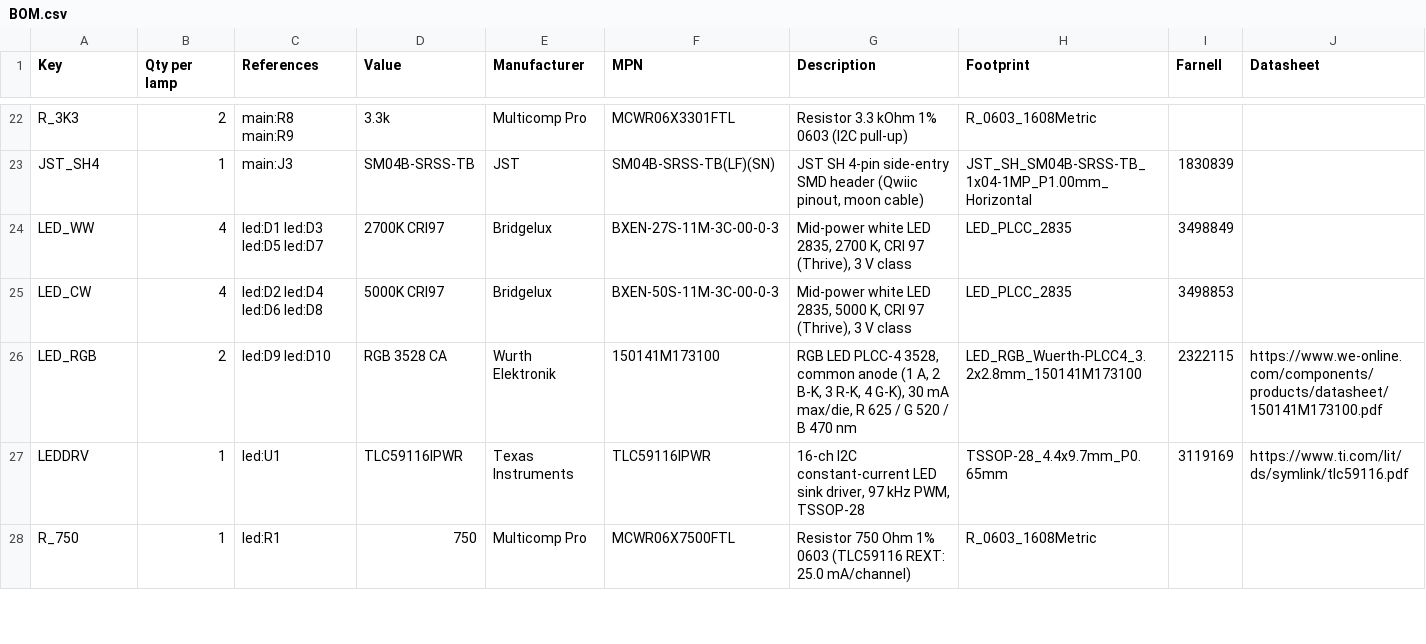
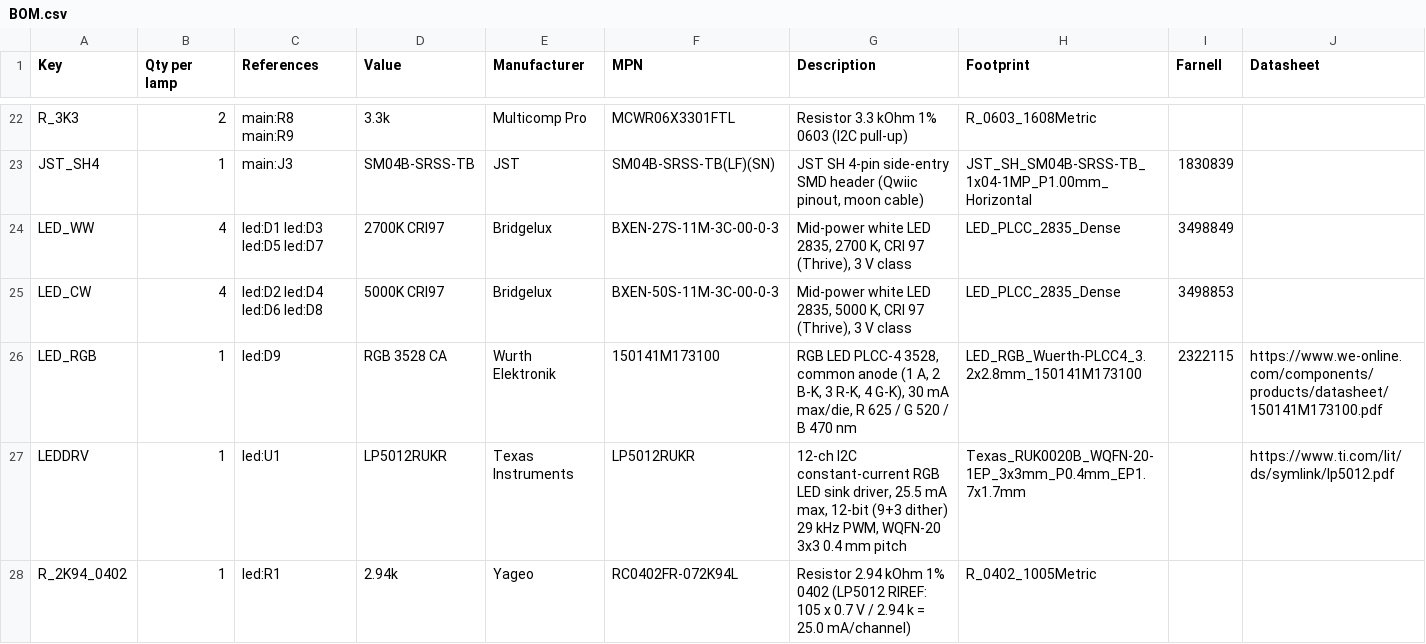
Before and after one commit to 14MM47/reading_light, a CSV file: bom/BOM.csv, drawn as a sheet; only a part is shown, gaps mark what is left out; the diff covers the shown part only.

```diff
--- a/bom/BOM.csv
+++ b/bom/BOM.csv
@@ -23,6 +23,6 @@ R_3K3,2,main:R8 main:R9,3.3k,Multicomp Pro,MCWR06X3301FTL,Resistor 3.3 kOhm 1% 0
 JST_SH4,1,main:J3,SM04B-SRSS-TB,JST,SM04B-SRSS-TB(LF)(SN),"JST SH 4-pin side-entry SMD header (Qwiic pinout, moon cable)",JST_SH_SM04B-SRSS-TB_1x04-1MP_P1.00mm_Horizontal,1830839,
-LED_WW,4,led:D1 led:D3 led:D5 led:D7,2700K CRI97,Bridgelux,BXEN-27S-11M-3C-00-0-3,"Mid-power white LED 2835, 2700 K, CRI 97 (Thrive), 3 V class",LED_PLCC_2835,3498849,
-LED_CW,4,led:D2 led:D4 led:D6 led:D8,5000K CRI97,Bridgelux,BXEN-50S-11M-3C-00-0-3,"Mid-power white LED 2835, 5000 K, CRI 97 (Thrive), 3 V class",LED_PLCC_2835,3498853,
-LED_RGB,2,led:D9 led:D10,RGB 3528 CA,Wurth Elektronik,150141M173100,"RGB LED PLCC-4 3528, common anode (1 A, 2 B-K, 3 R-K, 4 G-K), 30 mA max/die, R 625 / G 520 / B 470 nm",LED_RGB_Wuerth-PLCC4_3.2x2.8mm_150141M173100,2322115,https://www.we-online.com/components/products/datasheet/150141M173100.pdf
-LEDDRV,1,led:U1,TLC59116IPWR,Texas Instruments,TLC59116IPWR,"16-ch I2C constant-current LED sink driver, 97 kHz PWM, TSSOP-28",TSSOP-28_4.4x9.7mm_P0.65mm,3119169,https://www.ti.com/lit/ds/symlink/tlc59116.pdf
-R_750,1,led:R1,750,Multicomp Pro,MCWR06X7500FTL,Resistor 750 Ohm 1% 0603 (TLC59116 REXT: 25.0 mA/channel),R_0603_1608Metric,,
+LED_WW,4,led:D1 led:D3 led:D5 led:D7,2700K CRI97,Bridgelux,BXEN-27S-11M-3C-00-0-3,"Mid-power white LED 2835, 2700 K, CRI 97 (Thrive), 3 V class",LED_PLCC_2835_Dense,3498849,
+LED_CW,4,led:D2 led:D4 led:D6 led:D8,5000K CRI97,Bridgelux,BXEN-50S-11M-3C-00-0-3,"Mid-power white LED 2835, 5000 K, CRI 97 (Thrive), 3 V class",LED_PLCC_2835_Dense,3498853,
+LED_RGB,1,led:D9,RGB 3528 CA,Wurth Elektronik,150141M173100,"RGB LED PLCC-4 3528, common anode (1 A, 2 B-K, 3 R-K, 4 G-K), 30 mA max/die, R 625 / G 520 / B 470 nm",LED_RGB_Wuerth-PLCC4_3.2x2.8mm_150141M173100,2322115,https://www.we-online.com/components/products/datasheet/150141M173100.pdf
+LEDDRV,1,led:U1,LP5012RUKR,Texas Instruments,LP5012RUKR,"12-ch I2C constant-current RGB LED sink driver, 25.5 mA max, 12-bit (9+3 dither) 29 kHz PWM, WQFN-20 3x3 0.4 mm pitch",Texas_RUK0020B_WQFN-20-1EP_3x3mm_P0.4mm_EP1.7x1.7mm,,https://www.ti.com/lit/ds/symlink/lp5012.pdf
+R_2K94_0402,1,led:R1,2.94k,Yageo,RC0402FR-072K94L,Resistor 2.94 kOhm 1% 0402 (LP5012 RIREF: 105 x 0.7 V / 2.94 k = 25.0 mA/channel),R_0402_1005Metric,,
```
Also changed, not shown: 3 added rows and 17 edited cells elsewhere in this file, bom/farnell_order.csv, bom/other_purchases.csv, 49 other files.
